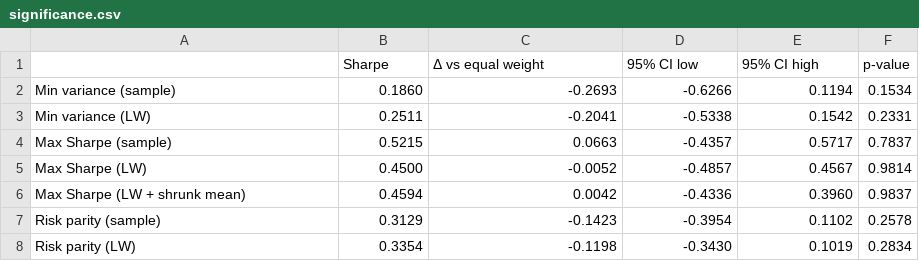
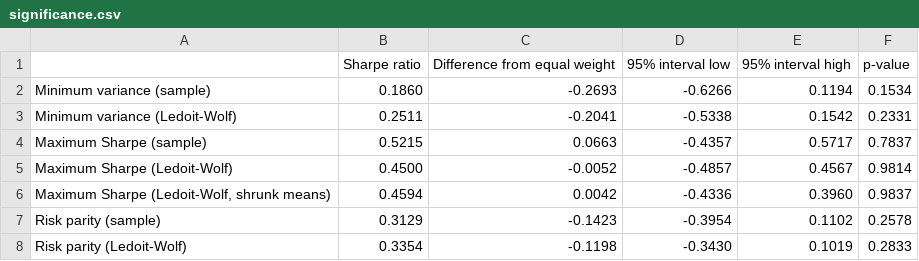
Before and after one commit to pooja003-cloud/portfolio-optimization, a CSV file: results/significance.csv, drawn as a sheet.

```diff
--- a/results/significance.csv
+++ b/results/significance.csv
@@ -1,8 +1,8 @@
-,Sharpe,Δ vs equal weight,95% CI low,95% CI high,p-value
-Min variance (sample),0.1860,-0.2693,-0.6266,0.1194,0.1534
-Min variance (LW),0.2511,-0.2041,-0.5338,0.1542,0.2331
-Max Sharpe (sample),0.5215,0.0663,-0.4357,0.5717,0.7837
-Max Sharpe (LW),0.4500,-0.0052,-0.4857,0.4567,0.9814
-Max Sharpe (LW + shrunk mean),0.4594,0.0042,-0.4336,0.3960,0.9837
+,Sharpe ratio,Difference from equal weight,95% interval low,95% interval high,p-value
+Minimum variance (sample),0.1860,-0.2693,-0.6266,0.1194,0.1534
+Minimum variance (Ledoit-Wolf),0.2511,-0.2041,-0.5338,0.1542,0.2331
+Maximum Sharpe (sample),0.5215,0.0663,-0.4357,0.5717,0.7837
+Maximum Sharpe (Ledoit-Wolf),0.4500,-0.0052,-0.4857,0.4567,0.9814
+"Maximum Sharpe (Ledoit-Wolf, shrunk means)",0.4594,0.0042,-0.4336,0.3960,0.9837
 Risk parity (sample),0.3129,-0.1423,-0.3954,0.1102,0.2578
-Risk parity (LW),0.3354,-0.1198,-0.3430,0.1019,0.2834
+Risk parity (Ledoit-Wolf),0.3354,-0.1198,-0.3430,0.1019,0.2833
```
Also changed, not shown: results/metrics.csv, results/oos_returns.csv, 38 other files.
